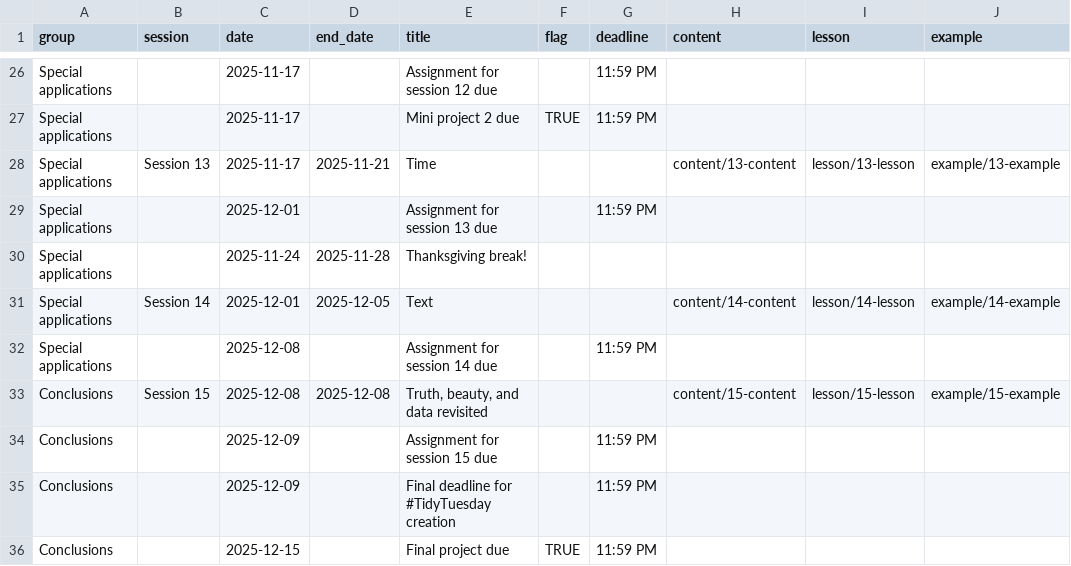
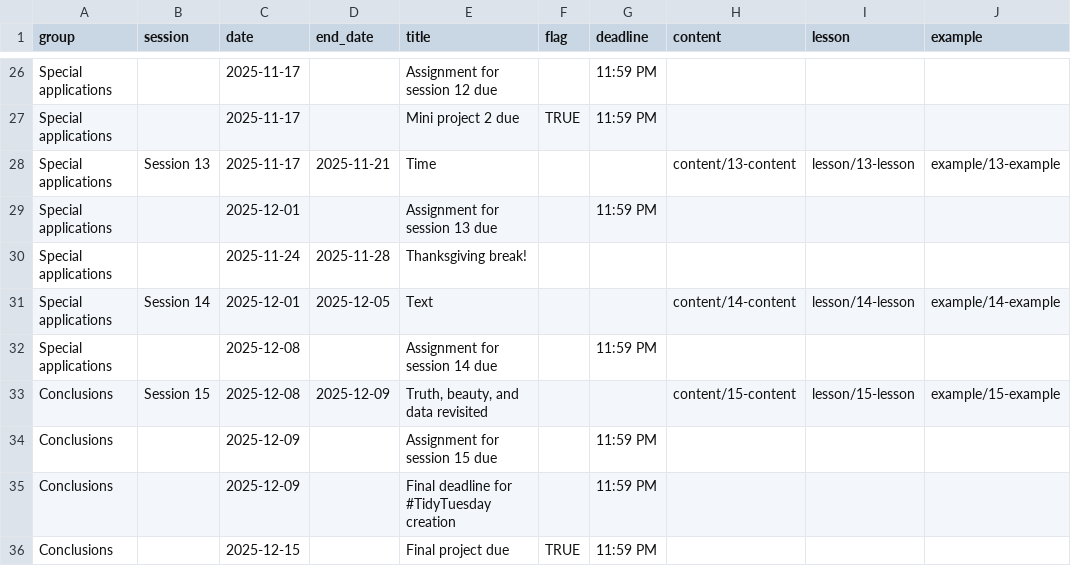
Before and after one commit to andrewheiss/datavizf25.classes.andrewheiss.com, a CSV file: data/schedule.csv, drawn as a sheet; only a part is shown, gaps mark what is left out; the diff names each change by its address in the sheet, - before the commit and + after, or states it on an @@ line.

Commit message:
Add one extra day

```diff
--- a/data/schedule.csv
+++ b/data/schedule.csv
-D33 (end_date): 2025-12-08
+D33 (end_date): 2025-12-09
```
